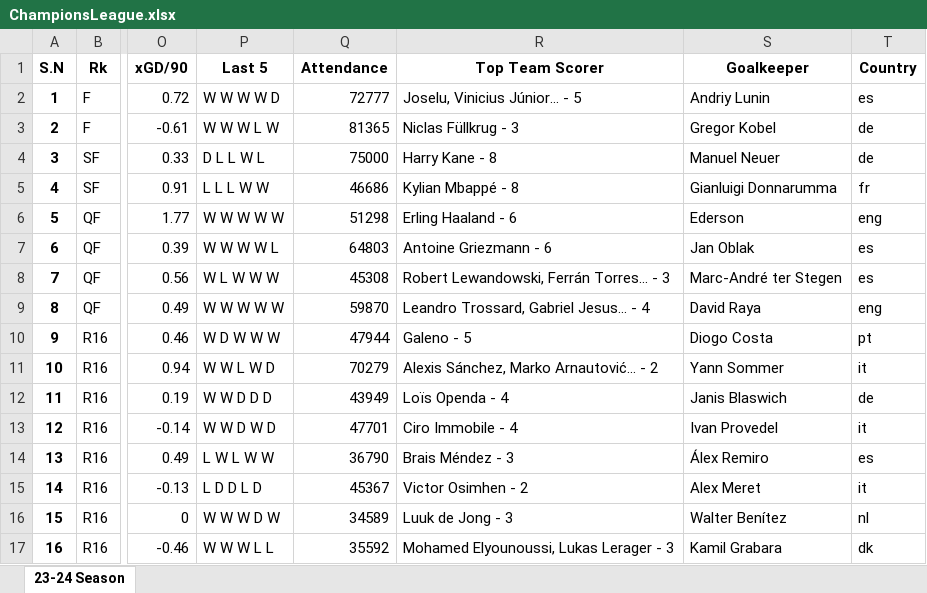
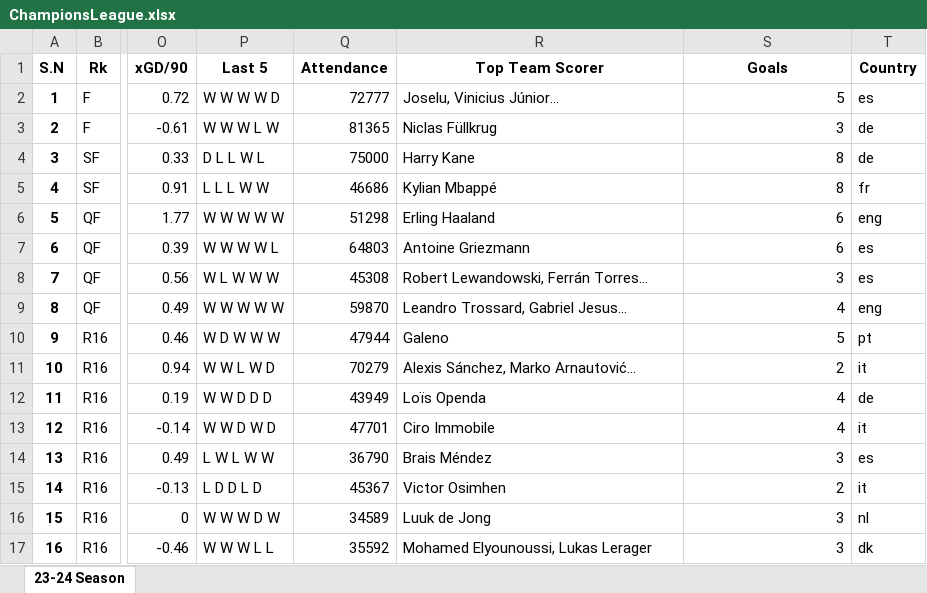
Before and after one commit to Mridul47/UCL23-24_analytics, an Excel workbook: Data Sources/ChampionsLeague.xlsx, sheet 23-24 Season, drawn as a sheet; only a part is shown, gaps mark what is left out; values as stored, in another font and other column widths than the file's, no borders; the diff covers the shown part only; the diff names each change by its address in the sheet, - before the commit and + after, or states it on an @@ line.

Commit message:
top goal scorers and palyer nation vs goal scored analysis done

```diff
--- a/Data Sources/ChampionsLeague.xlsx (sheet 23-24 Season)
+++ b/Data Sources/ChampionsLeague.xlsx (sheet 23-24 Season)
-S1: Goalkeeper
+S1: Goals
-R2 (Top Team Scorer): Joselu, Vinicius Júnior... - 5
+R2 (Top Team Scorer): Joselu, Vinicius Júnior...
-S2 (Goals): Andriy Lunin
+S2 (Goals): 5
-R3 (Top Team Scorer): Niclas Füllkrug - 3
+R3 (Top Team Scorer): Niclas Füllkrug
-S3 (Goals): Gregor Kobel
+S3 (Goals): 3
-R4 (Top Team Scorer): Harry Kane - 8
+R4 (Top Team Scorer): Harry Kane
-S4 (Goals): Manuel Neuer
+S4 (Goals): 8
-R5 (Top Team Scorer): Kylian Mbappé - 8
+R5 (Top Team Scorer): Kylian Mbappé
-S5 (Goals): Gianluigi Donnarumma
+S5 (Goals): 8
-R6 (Top Team Scorer): Erling Haaland - 6
+R6 (Top Team Scorer): Erling Haaland
-S6 (Goals): Ederson
+S6 (Goals): 6
-R7 (Top Team Scorer): Antoine Griezmann - 6
+R7 (Top Team Scorer): Antoine Griezmann
-S7 (Goals): Jan Oblak
+S7 (Goals): 6
-R8 (Top Team Scorer): Robert Lewandowski, Ferrán Torres... - 3
+R8 (Top Team Scorer): Robert Lewandowski, Ferrán Torres...
-S8 (Goals): Marc-André ter Stegen
+S8 (Goals): 3
-R9 (Top Team Scorer): Leandro Trossard, Gabriel Jesus... - 4
+R9 (Top Team Scorer): Leandro Trossard, Gabriel Jesus...
-S9 (Goals): David Raya
+S9 (Goals): 4
-R10 (Top Team Scorer): Galeno - 5
+R10 (Top Team Scorer): Galeno
-S10 (Goals): Diogo Costa
+S10 (Goals): 5
-R11 (Top Team Scorer): Alexis Sánchez, Marko Arnautović... - 2
+R11 (Top Team Scorer): Alexis Sánchez, Marko Arnautović...
-S11 (Goals): Yann Sommer
+S11 (Goals): 2
-R12 (Top Team Scorer): Loïs Openda - 4
+R12 (Top Team Scorer): Loïs Openda
-S12 (Goals): Janis Blaswich
+S12 (Goals): 4
-R13 (Top Team Scorer): Ciro Immobile - 4
+R13 (Top Team Scorer): Ciro Immobile
-S13 (Goals): Ivan Provedel
+S13 (Goals): 4
-R14 (Top Team Scorer): Brais Méndez - 3
+R14 (Top Team Scorer): Brais Méndez
-S14 (Goals): Álex Remiro
+S14 (Goals): 3
-R15 (Top Team Scorer): Victor Osimhen - 2
+R15 (Top Team Scorer): Victor Osimhen
-S15 (Goals): Alex Meret
+S15 (Goals): 2
-R16 (Top Team Scorer): Luuk de Jong - 3
+R16 (Top Team Scorer): Luuk de Jong
-S16 (Goals): Walter Benítez
+S16 (Goals): 3
-R17 (Top Team Scorer): Mohamed Elyounoussi, Lukas Lerager - 3
+R17 (Top Team Scorer): Mohamed Elyounoussi, Lukas Lerager
-S17 (Goals): Kamil Grabara
+S17 (Goals): 3
```
Also changed, not shown: 32 edited cells elsewhere in this sheet, 2 other files.
